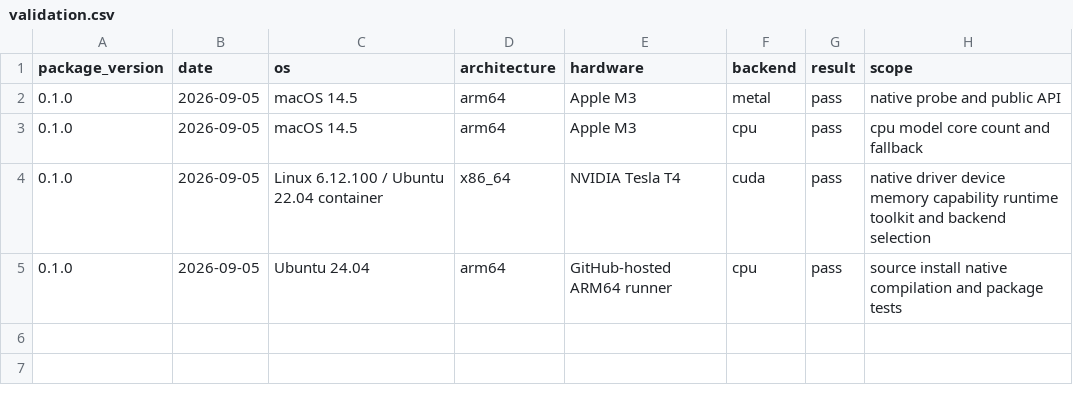
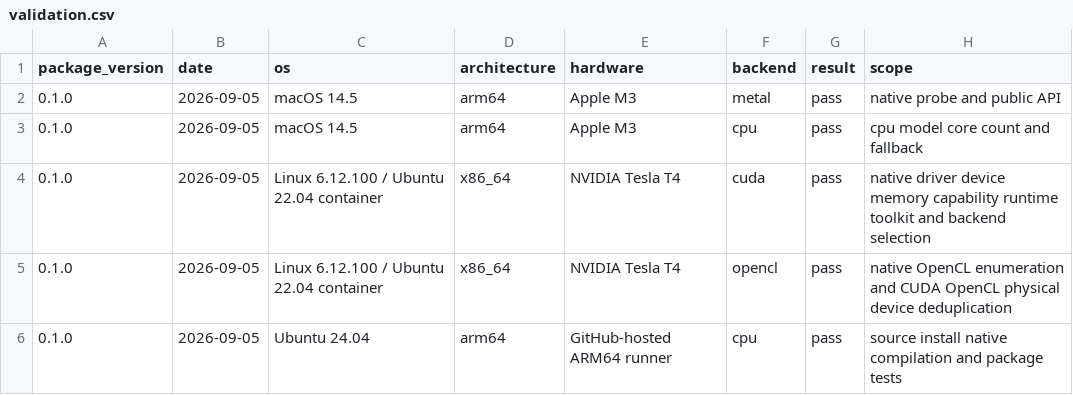
Before and after one commit to tkcaccia/gpuinfo, a CSV file: inst/extdata/validation.csv, drawn as a sheet.

Commit message:
Document real hardware validation

```diff
--- a/inst/extdata/validation.csv
+++ b/inst/extdata/validation.csv
@@ -4,2 +4,3 @@ package_version,date,os,architecture,hardware,backend,result,scope
 0.1.0,2026-09-05,Linux 6.12.100 / Ubuntu 22.04 container,x86_64,NVIDIA Tesla T4,cuda,pass,native driver device memory capability runtime toolkit and backend selection
+0.1.0,2026-09-05,Linux 6.12.100 / Ubuntu 22.04 container,x86_64,NVIDIA Tesla T4,opencl,pass,native OpenCL enumeration and CUDA OpenCL physical device deduplication
 0.1.0,2026-09-05,Ubuntu 24.04,arm64,GitHub-hosted ARM64 runner,cpu,pass,source install native compilation and package tests
```
Also changed, not shown: 2 other files.
